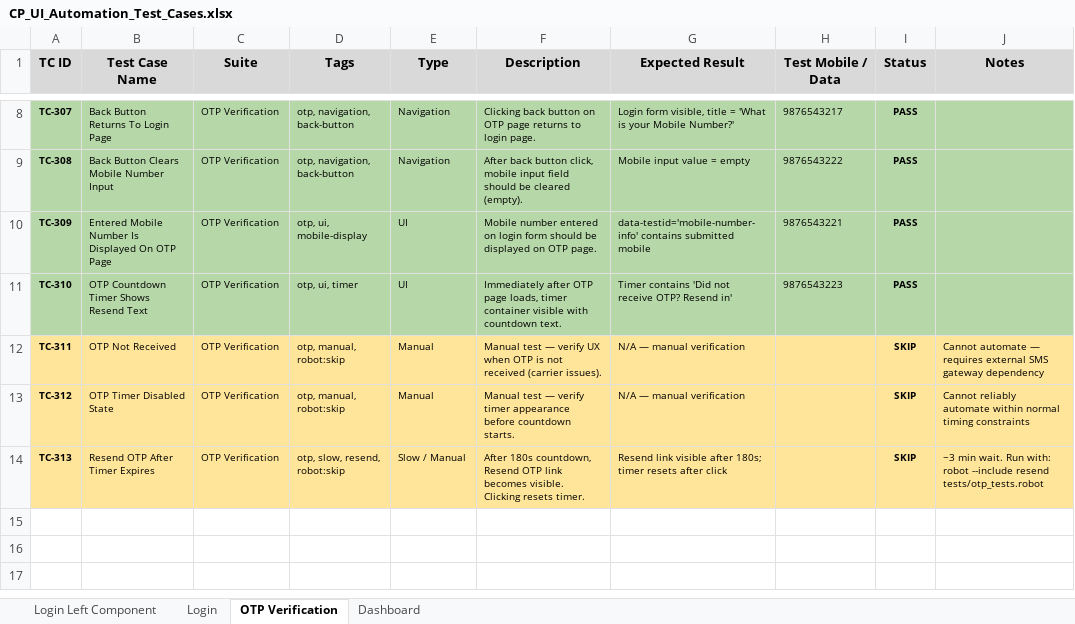
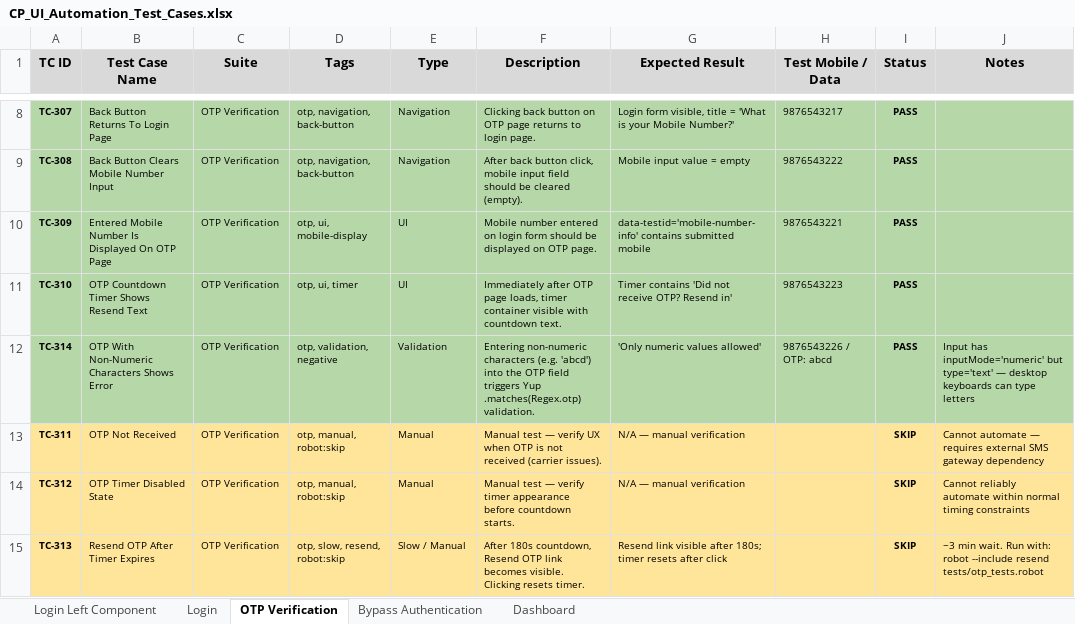
Before and after one commit to mahagq/lender-ui-automation, an Excel workbook: CP_UI_Automation_Test_Cases.xlsx, sheet OTP Verification, drawn as a sheet; only a part is shown, gaps mark what is left out; values as stored, in another font and other column widths than the file's, no borders; the diff names each change by its address in the sheet, - before the commit and + after, or states it on an @@ line.

Commit message:
login/otp/bypass/dashboard test cases added

```diff
--- a/CP_UI_Automation_Test_Cases.xlsx (sheet OTP Verification)
+++ b/CP_UI_Automation_Test_Cases.xlsx (sheet OTP Verification)
+sheet tab: Bypass Authentication
+row 12: TC-314 | OTP With Non-Numeric Characters Shows Error | OTP Verification | otp, validation, negative | Validation | Entering non-numeric characters (e.g. 'abcd') into the OTP field triggers Yup .matches(Regex.otp) validation. | 'Only numeric values allowed' | 9876543226 / OTP: abcd | PASS | Input has inputMode='numeric' but type='text' — desktop keyboards can type letters
```
Also changed, not shown: sheet Dashboard, sheet Login, 19 other files.
